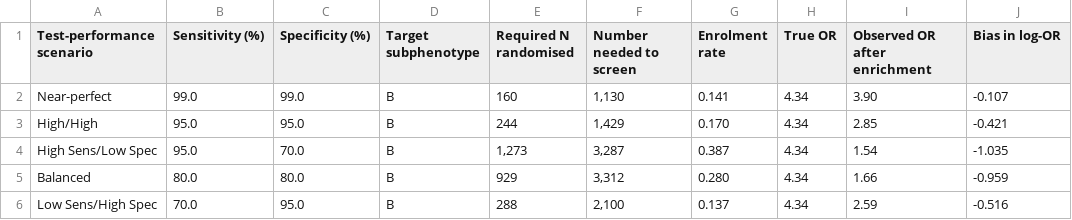
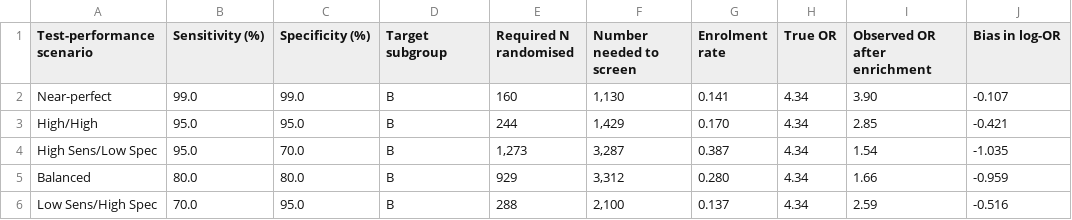
Before and after one commit to gushamilton/sab_het, a TSV file: results/paper/final/tables/TableS3_enrichment_summary.tsv, drawn as a sheet; only a part is shown.

Commit message:
Use subgroup labels in final tables

```diff
--- a/results/paper/final/tables/TableS3_enrichment_summary.tsv
+++ b/results/paper/final/tables/TableS3_enrichment_summary.tsv
@@ -1,2 +1,2 @@
-Test-performance scenario	Sensitivity (%)	Specificity (%)	Target subphenotype	Required N randomised	Number needed to screen	Enrolment rate	True OR	Observed OR after enrichment	Bias in log-OR
+Test-performance scenario	Sensitivity (%)	Specificity (%)	Target subgroup	Required N randomised	Number needed to screen	Enrolment rate	True OR	Observed OR after enrichment	Bias in log-OR
 Near-perfect	99.0	99.0	B	160	1,130	0.141	4.34	3.90	-0.107
```
